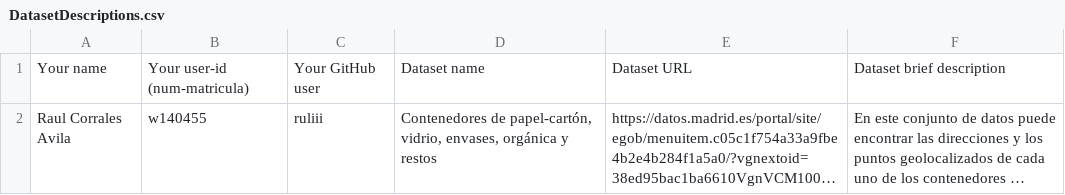
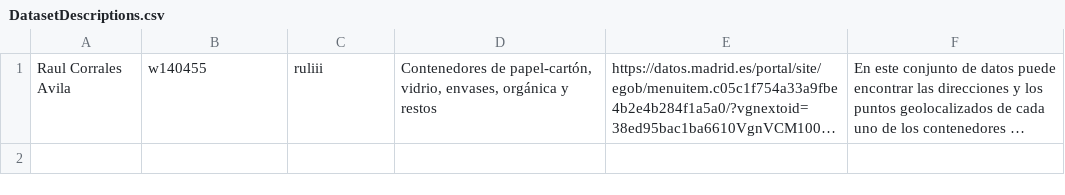
Before and after one commit to FacultadInformatica-LinkedData/Curso2020-2021, a CSV file: Assignment1/DatasetDescriptions.csv, drawn as a sheet; long unchanged cells end in …; the diff names each change by its address in the sheet, - before the commit and + after, or states it on an @@ line.

Commit message:
Update DatasetDescriptions.csv

```diff
--- a/Assignment1/DatasetDescriptions.csv
+++ b/Assignment1/DatasetDescriptions.csv
-row 1: Your name | Your user-id (num-matricula) | Your GitHub user | Dataset name | Dataset URL | Dataset brief description
```
